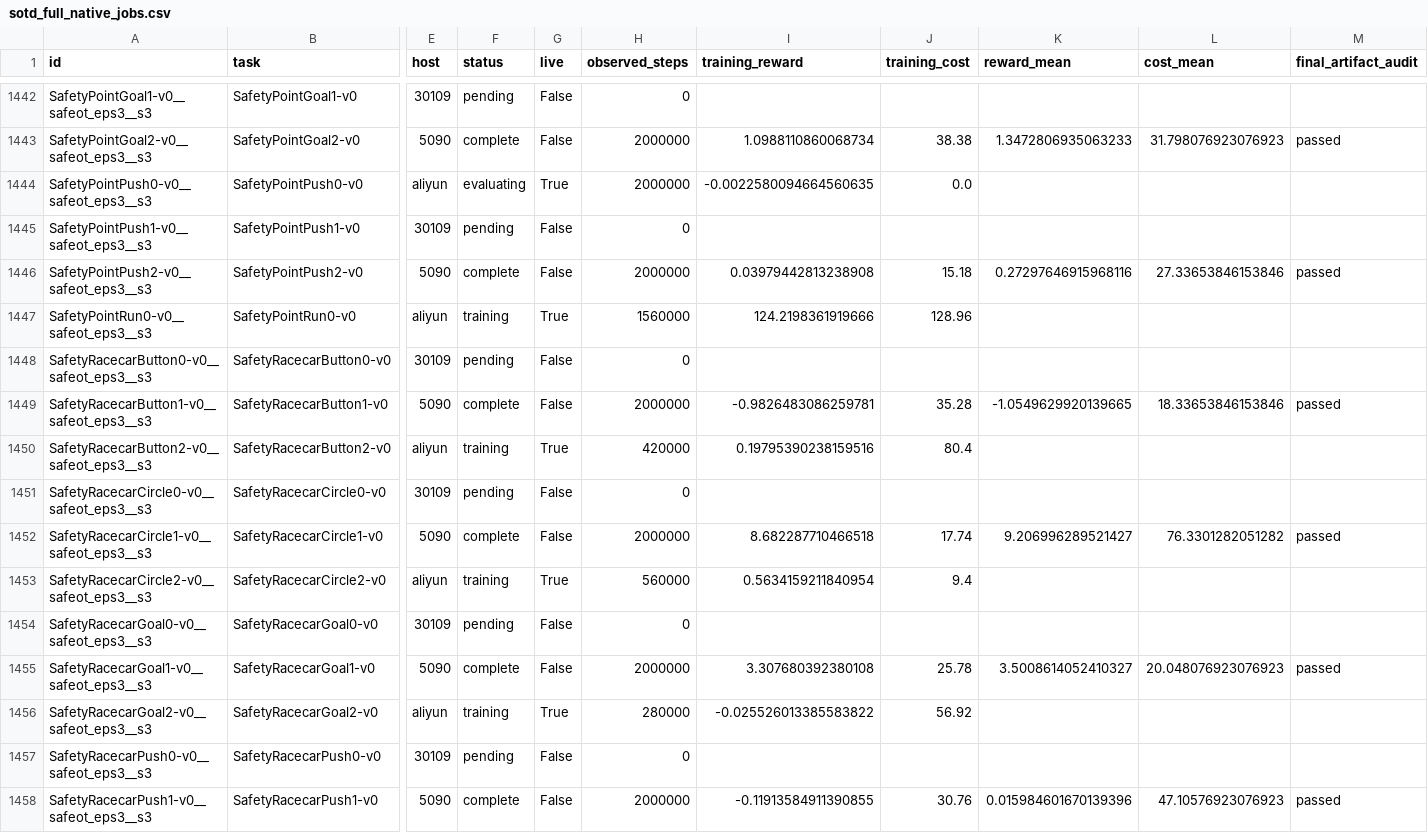
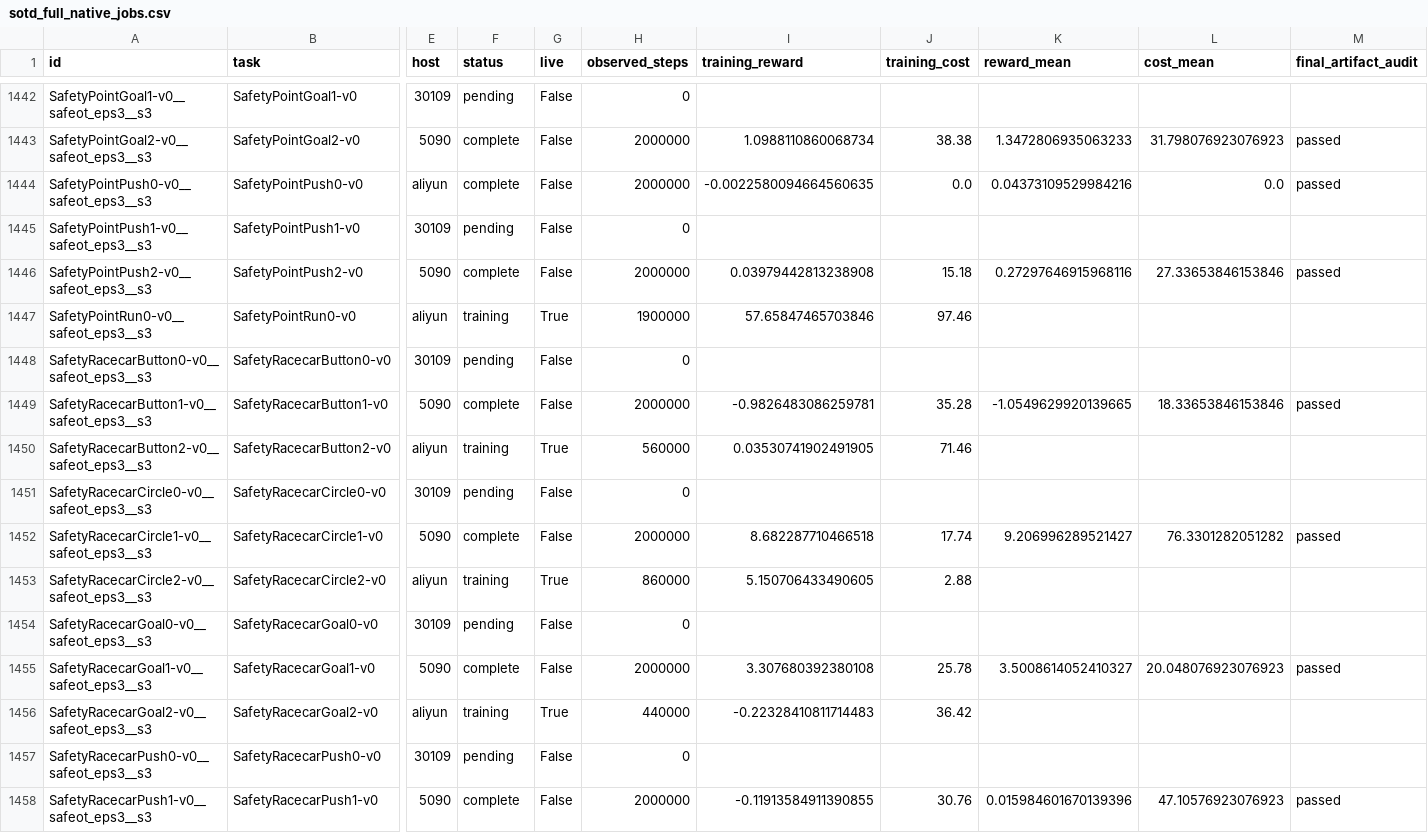
Before and after one commit to asimfish/safeot-dashboard, a CSV file: sotd_full_native_jobs.csv, drawn as a sheet; only a part is shown, gaps mark what is left out; the diff covers the shown part only; the diff names each change by its address in the sheet, - before the commit and + after, or states it on an @@ line.

```diff
--- a/sotd_full_native_jobs.csv
+++ b/sotd_full_native_jobs.csv
-F1444 (status): evaluating
+F1444 (status): complete
-G1444 (live): True
+G1444 (live): False
-K1444 (reward_mean): (empty)
+K1444 (reward_mean): 0.04373109529984216
-L1444 (cost_mean): (empty)
+L1444 (cost_mean): 0.0
-M1444 (final_artifact_audit): (empty)
+M1444 (final_artifact_audit): passed
-H1447 (observed_steps): 1560000
+H1447 (observed_steps): 1900000
-I1447 (training_reward): 124.2198361919666
+I1447 (training_reward): 57.65847465703846
-J1447 (training_cost): 128.96
+J1447 (training_cost): 97.46
-H1450 (observed_steps): 420000
+H1450 (observed_steps): 560000
-I1450 (training_reward): 0.19795390238159516
+I1450 (training_reward): 0.03530741902491905
-J1450 (training_cost): 80.4
+J1450 (training_cost): 71.46
-H1453 (observed_steps): 560000
+H1453 (observed_steps): 860000
-I1453 (training_reward): 0.5634159211840954
+I1453 (training_reward): 5.150706433490605
-J1453 (training_cost): 9.4
+J1453 (training_cost): 2.88
-H1456 (observed_steps): 280000
+H1456 (observed_steps): 440000
-I1456 (training_reward): -0.025526013385583822
+I1456 (training_reward): -0.22328410811714483
-J1456 (training_cost): 56.92
+J1456 (training_cost): 36.42
```
Also changed, not shown: 181 edited cells elsewhere in this file, sotd_all_tasks.csv, sotd_full_multi_agent_jobs.csv, 46 other files.
